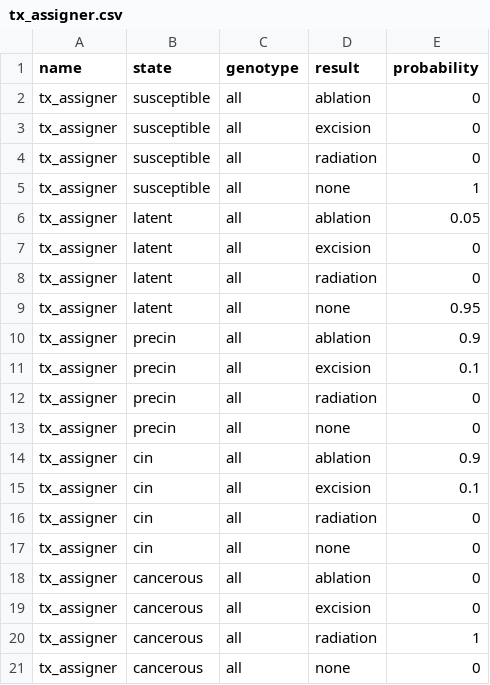
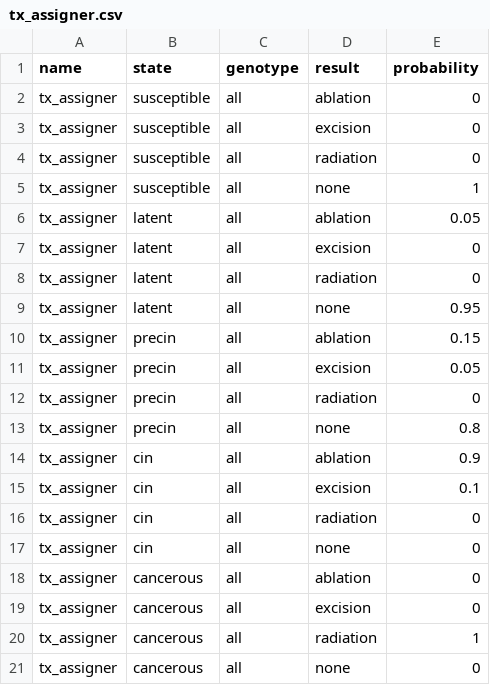
Before and after one commit to hpvsim/hpvsim_rwanda, a CSV file: tx_assigner.csv, drawn as a sheet.

```diff
--- a/tx_assigner.csv
+++ b/tx_assigner.csv
@@ -9,6 +9,6 @@ tx_assigner,latent,all,radiation,0
 tx_assigner,latent,all,none,0.95
-tx_assigner,precin,all,ablation,0.9
-tx_assigner,precin,all,excision,0.1
+tx_assigner,precin,all,ablation,0.15
+tx_assigner,precin,all,excision,0.05
 tx_assigner,precin,all,radiation,0
-tx_assigner,precin,all,none,0
+tx_assigner,precin,all,none,0.8
 tx_assigner,cin,all,ablation,0.9
```
Also changed, not shown: 2 other files.
